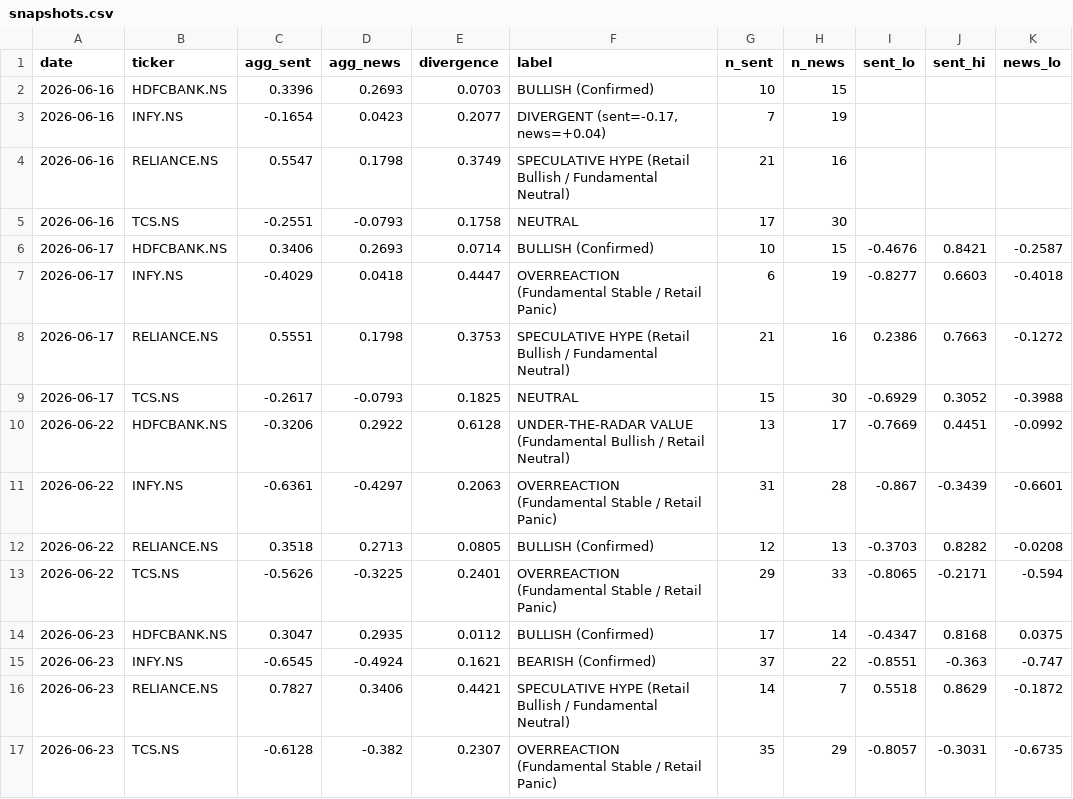
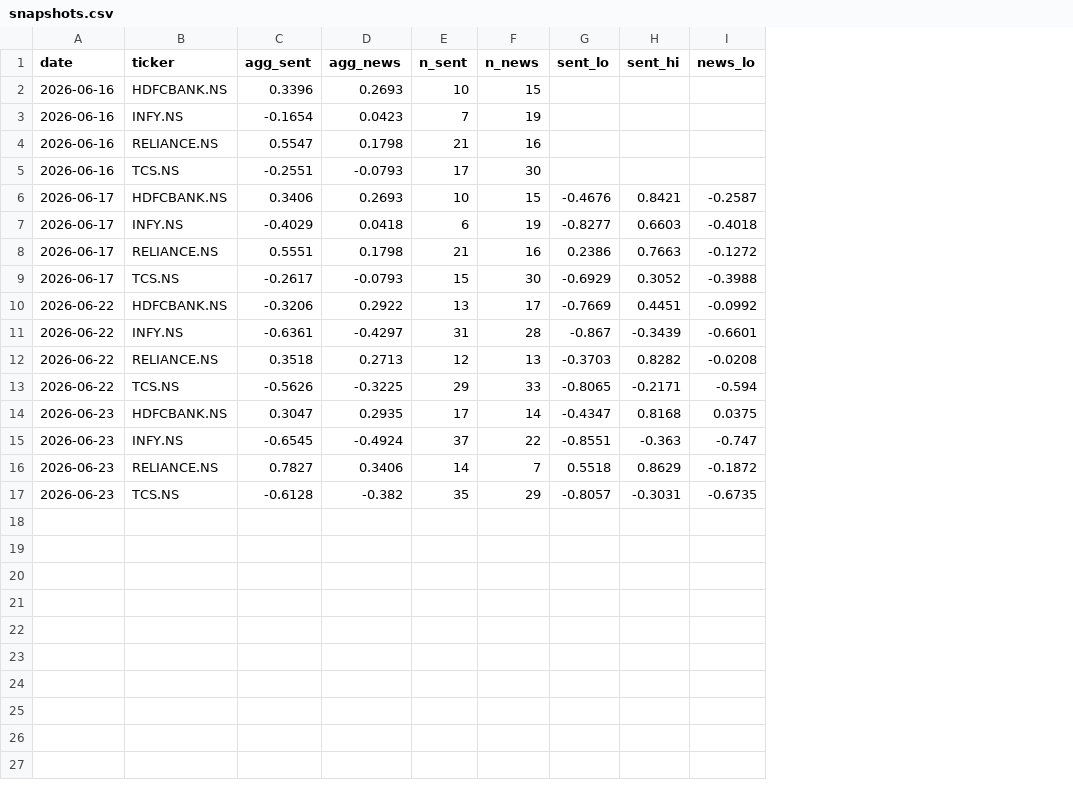
Before and after one commit to Shreyansh303/sentiment-analysis-intern, a CSV file: snapshots.csv, drawn as a sheet; only a part is shown; the diff names each change by its address in the sheet, - before the commit and + after, or states it on an @@ line.

Commit message:
Remove unvalidated divergence/label interpretation layer
The divergence (=|agg_sent-agg_news|) and qualitative labels
("SPECULATIVE HYPE", "OVERREACTION", etc.) were display-only and never
entered the prediction/IC/P&L path. signal_search.py shows the divergence
hypothesis carries no cross-sectional edge (IC +0.038, p=0.43), so the
layer is removed rather than left implying a forecasting skill the data
doesn't support.

- sentiment_core: drop label_for(), divergence/label outputs, Config knobs
- db_io: remove columns from schema, col lists, and snapshot upsert
- sensitivity: drop the label-stability dimension (now signal-only)
- pipeline_nifty / evaluate_cutoff: drop label/divergence displays
- signal_search / backtest: drop divergence from candidate lists & help
- strip divergence/label columns from committed result CSVs
- add signal_search.py: disciplined multi-signal IC battery with
  multiple-testing guard (the analysis behind this removal)

Predictive outputs (combined, agg_sent, agg_news, momentum) unchanged.
Dated db/2026-06-22-* archival files intentionally left untouched.

```diff
--- a/snapshots.csv
+++ b/snapshots.csv
-column E (divergence), rows 2-17: 0.0703 | 0.2077 | 0.3749 | 0.1758 | 0.0714 | 0.4447 | 0.3753 | 0.1825 | 0.6128 | 0.2063 | 0.0805 | 0.2401 | 0.0112 | 0.1621 | 0.4421 | 0.2307
-column F (label), rows 2-17: BULLISH (Confirmed) | DIVERGENT (sent=-0.17, news=+0.04) | SPECULATIVE HYPE (Retail Bullish / Fundamental Neutral) | NEUTRAL | BULLISH (Confirmed) | OVERREACTION (Fundamental Stable / Retail Panic) | SPECULATIVE HYPE (Retail Bullish / Fundamental Neutral) | NEUTRAL | UNDER-THE-RADAR VALUE (Fundamental Bullish / Retail Neutral) | OVERREACTION (Fundamental Stable / Retail Panic) | BULLISH (Confirmed) | OVERREACTION (Fundamental Stable / Retail Panic) | BULLISH (Confirmed) | BEARISH (Confirmed) | SPECULATIVE HYPE (Retail Bullish / Fundamental Neutral) | OVERREACTION (Fundamental Stable / Retail Panic)
```
Also changed, not shown: cutoff_eval_results.csv, 9 other files.
